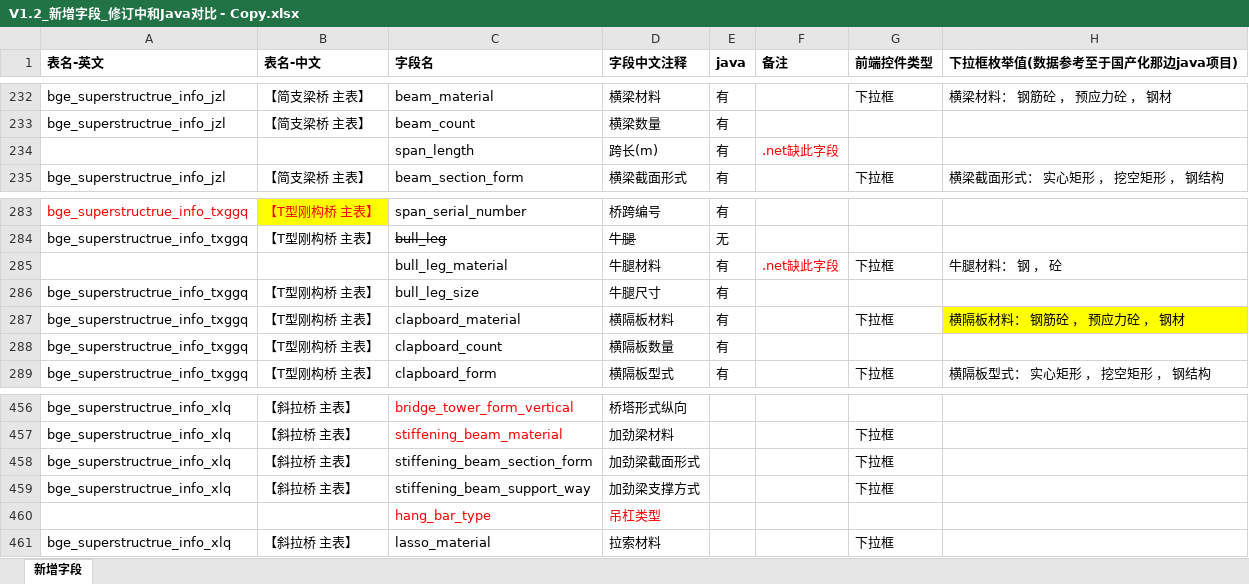
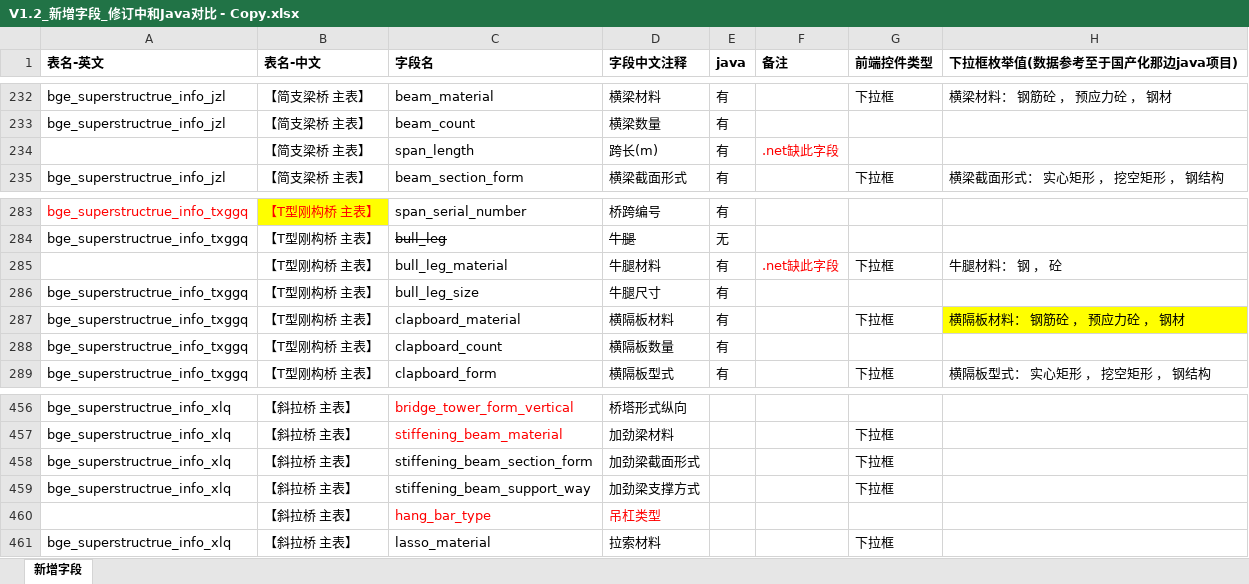
Before and after one commit to HillCat/hillcat.github.io, an Excel workbook: work/V1.2_新增字段_修订中和Java对比 - Copy.xlsx, sheet 新增字段, drawn as a sheet; only a part is shown, gaps mark what is left out; values as stored, in another font and other column widths than the file's, no borders; the diff covers the shown part only; the diff names each change by its address in the sheet, - before the commit and + after, or states it on an @@ line.

```diff
--- a/work/V1.2_新增字段_修订中和Java对比 - Copy.xlsx (sheet 新增字段)
+++ b/work/V1.2_新增字段_修订中和Java对比 - Copy.xlsx (sheet 新增字段)
-B234 (表名-中文): (empty)
+B234 (表名-中文): 【简支梁桥 主表】
-B285 (表名-中文): (empty)
+B285 (表名-中文): 【T型刚构桥 主表】
-B460 (表名-中文): (empty)
+B460 (表名-中文): 【斜拉桥 主表】
```
Also changed, not shown: 9 edited cells elsewhere in this sheet.
